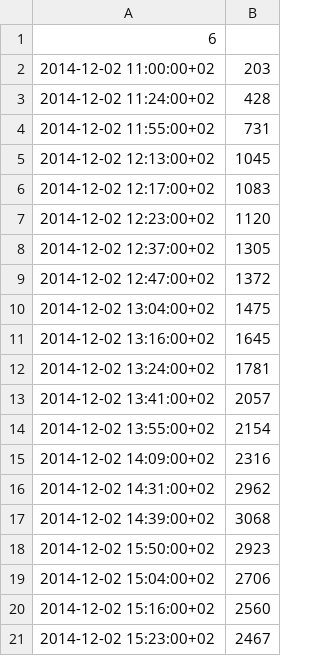
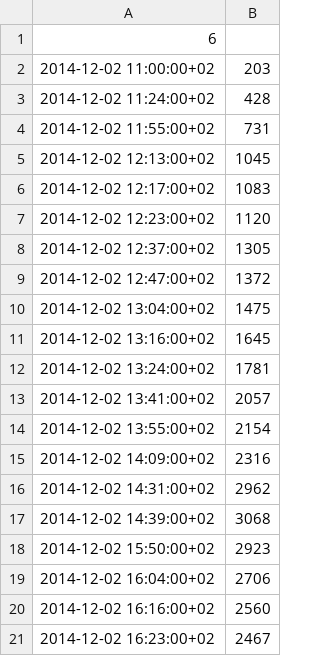
Before and after one commit to sebus96/IntelliTank, a CSV file: Eingabedaten/Fahrzeugrouten/Kiel Celle.csv, drawn as a sheet.

```diff
--- a/Eingabedaten/Fahrzeugrouten/Kiel Celle.csv
+++ b/Eingabedaten/Fahrzeugrouten/Kiel Celle.csv
@@ -18,4 +18,4 @@
 2014-12-02 15:50:00+02;2923
-2014-12-02 15:04:00+02;2706
-2014-12-02 15:16:00+02;2560
-2014-12-02 15:23:00+02;2467
+2014-12-02 16:04:00+02;2706
+2014-12-02 16:16:00+02;2560
+2014-12-02 16:23:00+02;2467
```
Also changed, not shown: 13 other files.
